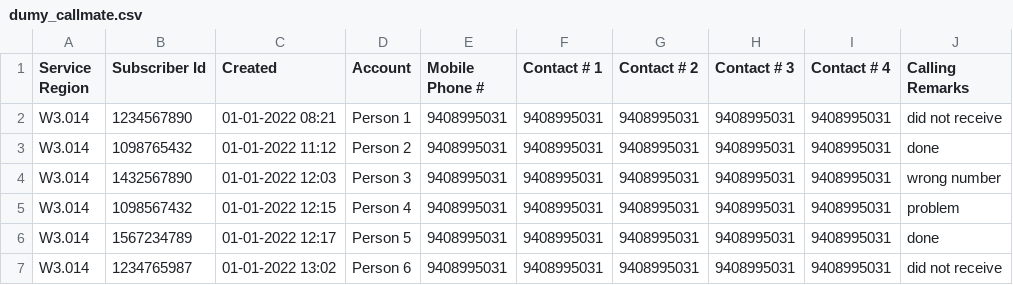
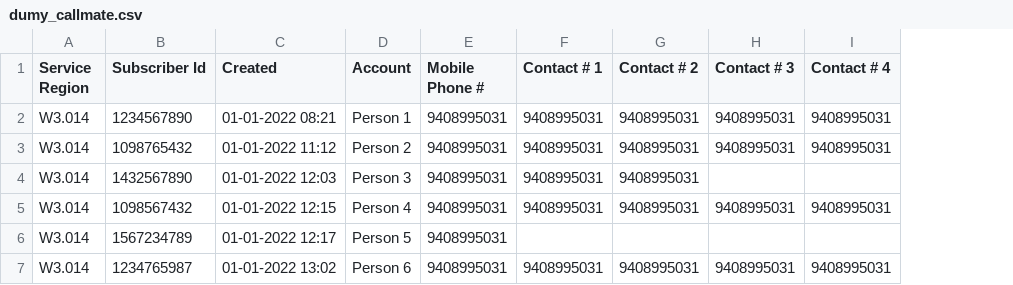
Before and after one commit to ktul15/CallMate, a CSV file: app/src/main/assets/dumy_callmate.csv, drawn as a sheet; the diff names each change by its address in the sheet, - before the commit and + after, or states it on an @@ line.

Commit message:
fix: remove 'remarks' column as requirement from file
The csv file will not have column for remarks so it's now not required in the csv file to remove null pointer exception

```diff
--- a/app/src/main/assets/dumy_callmate.csv
+++ b/app/src/main/assets/dumy_callmate.csv
-column J (Calling Remarks), rows 2-7: did not receive | done | wrong number | problem | done | did not receive
-H4 (Contact # 3): 9408995031
+H4 (Contact # 3): (empty)
-I4 (Contact # 4): 9408995031
+I4 (Contact # 4): (empty)
-F6 (Contact # 1): 9408995031
+F6 (Contact # 1): (empty)
-G6 (Contact # 2): 9408995031
+G6 (Contact # 2): (empty)
-H6 (Contact # 3): 9408995031
+H6 (Contact # 3): (empty)
-I6 (Contact # 4): 9408995031
+I6 (Contact # 4): (empty)
```
Also changed, not shown: 3 other files.
